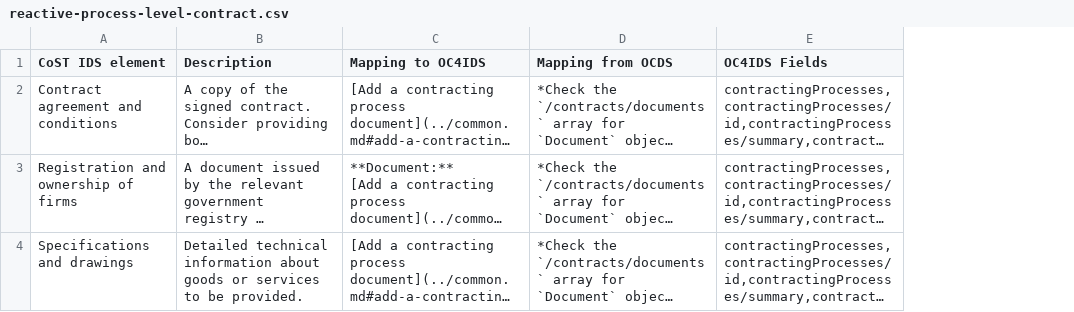
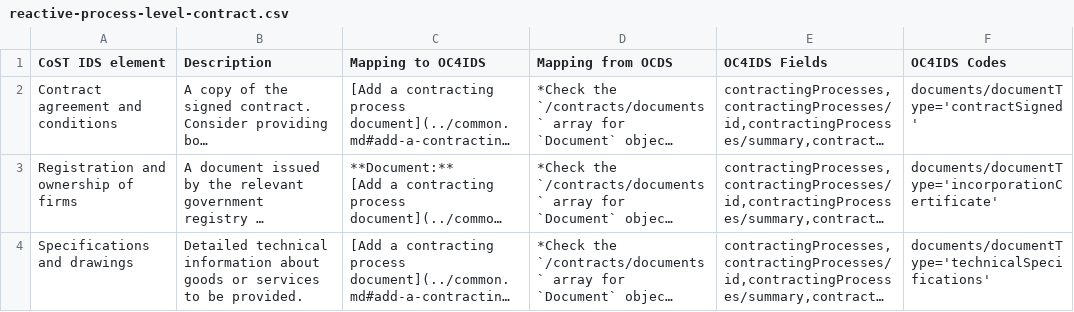
Before and after one commit to open-contracting/infrastructure, a CSV file: mapping/reactive-process-level-contract.csv, drawn as a sheet; long unchanged cells end in …; the diff names each change by its address in the sheet, - before the commit and + after, or states it on an @@ line.

```diff
--- a/mapping/reactive-process-level-contract.csv
+++ b/mapping/reactive-process-level-contract.csv
+column F (OC4IDS Codes), rows 2-4: documents/documentType='contractSigned' | documents/documentType='incorporationCertificate' | documents/documentType='technicalSpecifications'
```
Also changed, not shown: mapping/process-level-procurement.csv, mapping/reactive-process-level-implementation.csv, 6 other files.
